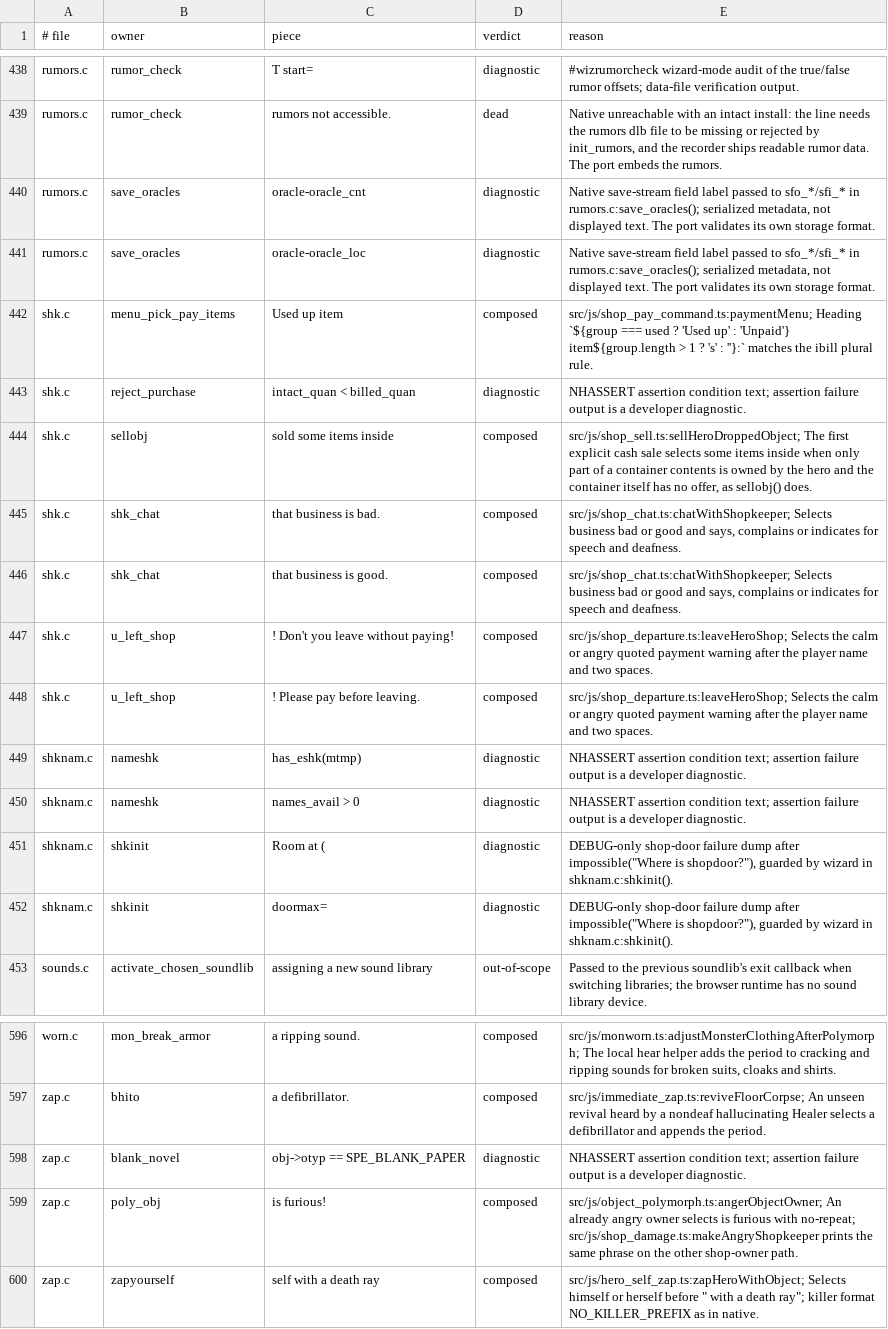
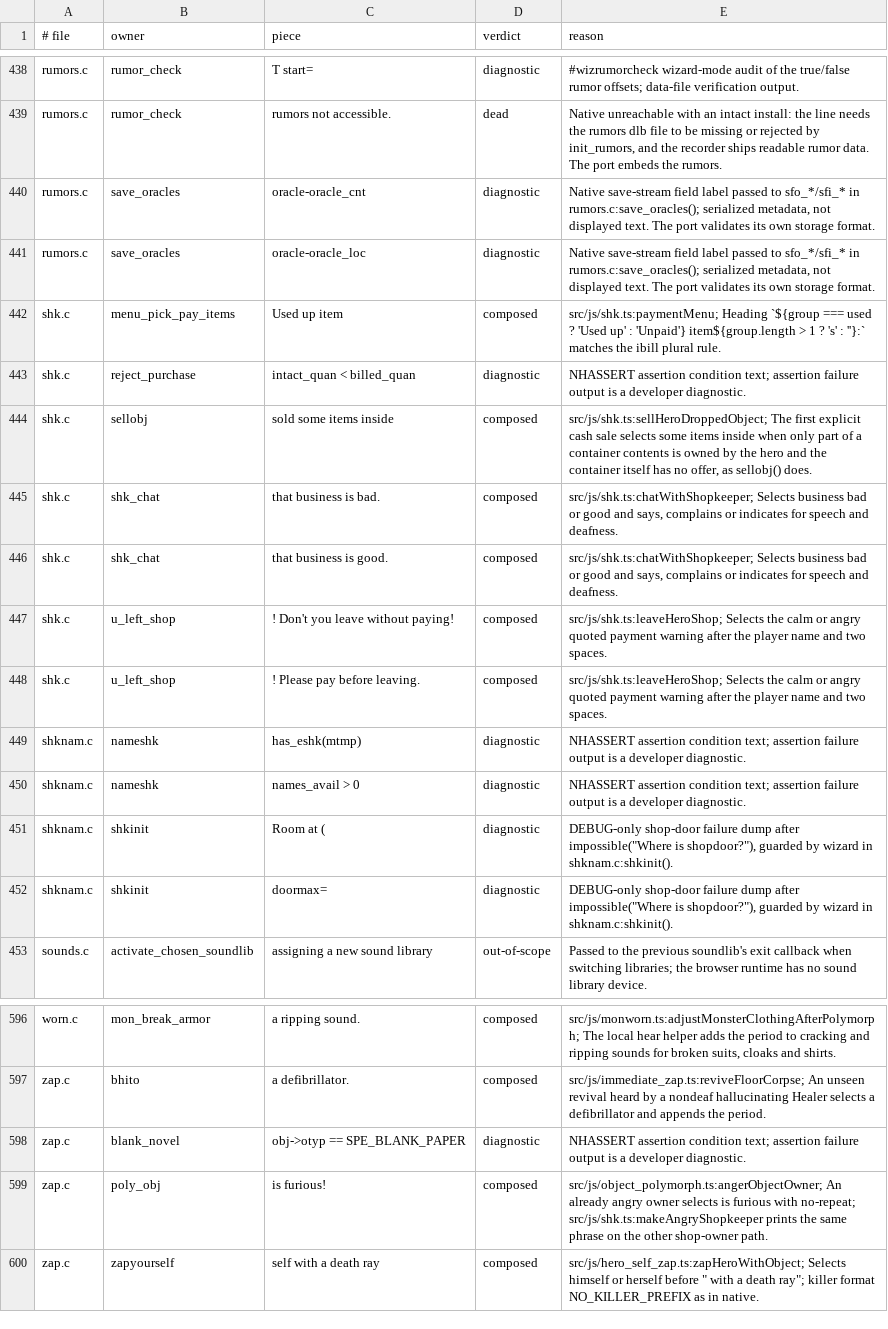
Before and after one commit to daoa0601/teleport-contest, a TSV file: docs/ledger/c-messages-reviewed.tsv, drawn as a sheet; only a part is shown, gaps mark what is left out.

Commit message:
Relabel ledger rows for the folded shop modules
rng-callsites rows and c-messages-reviewed citations now name shk.ts;
c-edges-justified notes and callsites review point at the new owners.

```diff
--- a/docs/ledger/c-messages-reviewed.tsv
+++ b/docs/ledger/c-messages-reviewed.tsv
@@ -441,9 +441,9 @@ rumors.c	save_oracles	oracle-oracle_cnt	diagnostic	Native save-stream field labe
 rumors.c	save_oracles	oracle-oracle_loc	diagnostic	Native save-stream field label passed to sfo_*/sfi_* in rumors.c:save_oracles(); serialized metadata, not displayed text. The port validates its own storage format.
-shk.c	menu_pick_pay_items	Used up item	composed	src/js/shop_pay_command.ts:paymentMenu; Heading `${group === used ? 'Used up' : 'Unpaid'} item${group.length > 1 ? 's' : ''}:` matches the ibill plural rule.
+shk.c	menu_pick_pay_items	Used up item	composed	src/js/shk.ts:paymentMenu; Heading `${group === used ? 'Used up' : 'Unpaid'} item${group.length > 1 ? 's' : ''}:` matches the ibill plural rule.
 shk.c	reject_purchase	intact_quan < billed_quan	diagnostic	NHASSERT assertion condition text; assertion failure output is a developer diagnostic.
-shk.c	sellobj	sold some items inside	composed	src/js/shop_sell.ts:sellHeroDroppedObject; The first explicit cash sale selects some items inside when only part of a container contents is owned by the hero and the container itself has no offer, as sellobj() does.
-shk.c	shk_chat	that business is bad.	composed	src/js/shop_chat.ts:chatWithShopkeeper; Selects business bad or good and says, complains or indicates for speech and deafness.
-shk.c	shk_chat	that business is good.	composed	src/js/shop_chat.ts:chatWithShopkeeper; Selects business bad or good and says, complains or indicates for speech and deafness.
-shk.c	u_left_shop	!  Don't you leave without paying!	composed	src/js/shop_departure.ts:leaveHeroShop; Selects the calm or angry quoted payment warning after the player name and two spaces.
-shk.c	u_left_shop	!  Please pay before leaving.	composed	src/js/shop_departure.ts:leaveHeroShop; Selects the calm or angry quoted payment warning after the player name and two spaces.
+shk.c	sellobj	sold some items inside	composed	src/js/shk.ts:sellHeroDroppedObject; The first explicit cash sale selects some items inside when only part of a container contents is owned by the hero and the container itself has no offer, as sellobj() does.
+shk.c	shk_chat	that business is bad.	composed	src/js/shk.ts:chatWithShopkeeper; Selects business bad or good and says, complains or indicates for speech and deafness.
+shk.c	shk_chat	that business is good.	composed	src/js/shk.ts:chatWithShopkeeper; Selects business bad or good and says, complains or indicates for speech and deafness.
+shk.c	u_left_shop	!  Don't you leave without paying!	composed	src/js/shk.ts:leaveHeroShop; Selects the calm or angry quoted payment warning after the player name and two spaces.
+shk.c	u_left_shop	!  Please pay before leaving.	composed	src/js/shk.ts:leaveHeroShop; Selects the calm or angry quoted payment warning after the player name and two spaces.
 shknam.c	nameshk	has_eshk(mtmp)	diagnostic	NHASSERT assertion condition text; assertion failure output is a developer diagnostic.
@@ -598,3 +598,3 @@ zap.c	bhito	a defibrillator.	composed	src/js/immediate_zap.ts:reviveFloorCorpse;
 zap.c	blank_novel	obj->otyp == SPE_BLANK_PAPER	diagnostic	NHASSERT assertion condition text; assertion failure output is a developer diagnostic.
-zap.c	poly_obj	is furious!	composed	src/js/object_polymorph.ts:angerObjectOwner; An already angry owner selects is furious with no-repeat; src/js/shop_damage.ts:makeAngryShopkeeper prints the same phrase on the other shop-owner path.
+zap.c	poly_obj	is furious!	composed	src/js/object_polymorph.ts:angerObjectOwner; An already angry owner selects is furious with no-repeat; src/js/shk.ts:makeAngryShopkeeper prints the same phrase on the other shop-owner path.
 zap.c	zapyourself	self with a death ray	composed	src/js/hero_self_zap.ts:zapHeroWithObject; Selects himself or herself before " with a death ray"; killer format NO_KILLER_PREFIX as in native.
```
Also changed, not shown: docs/ledger/c-edges-justified.tsv, docs/ledger/rng-callsites.tsv, 2 other files.
